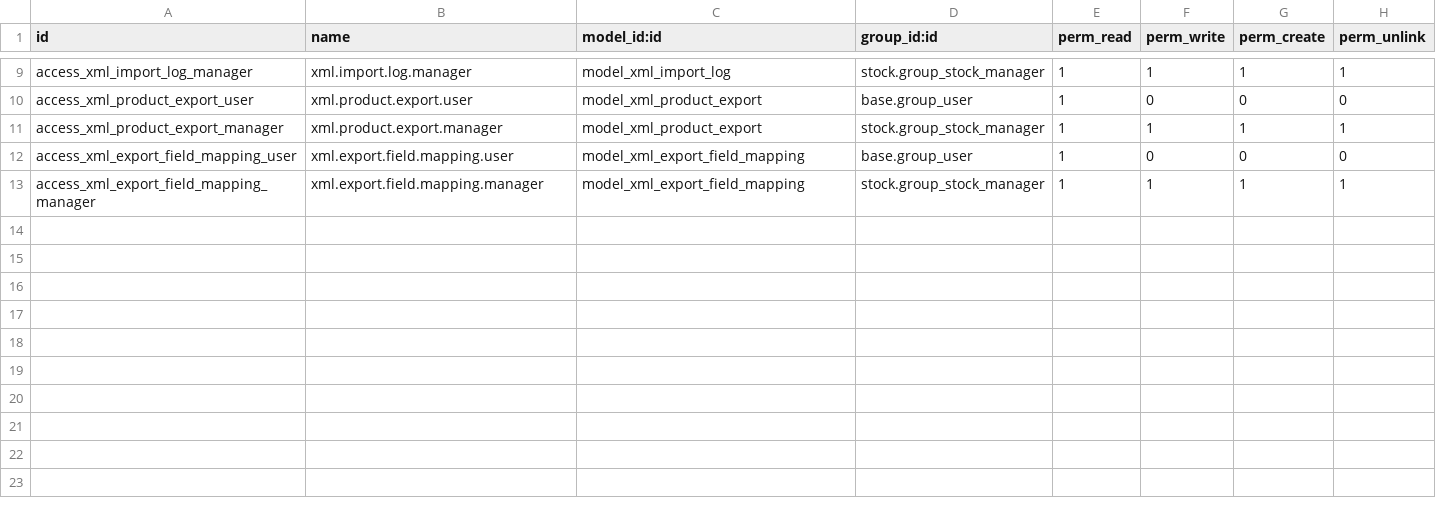
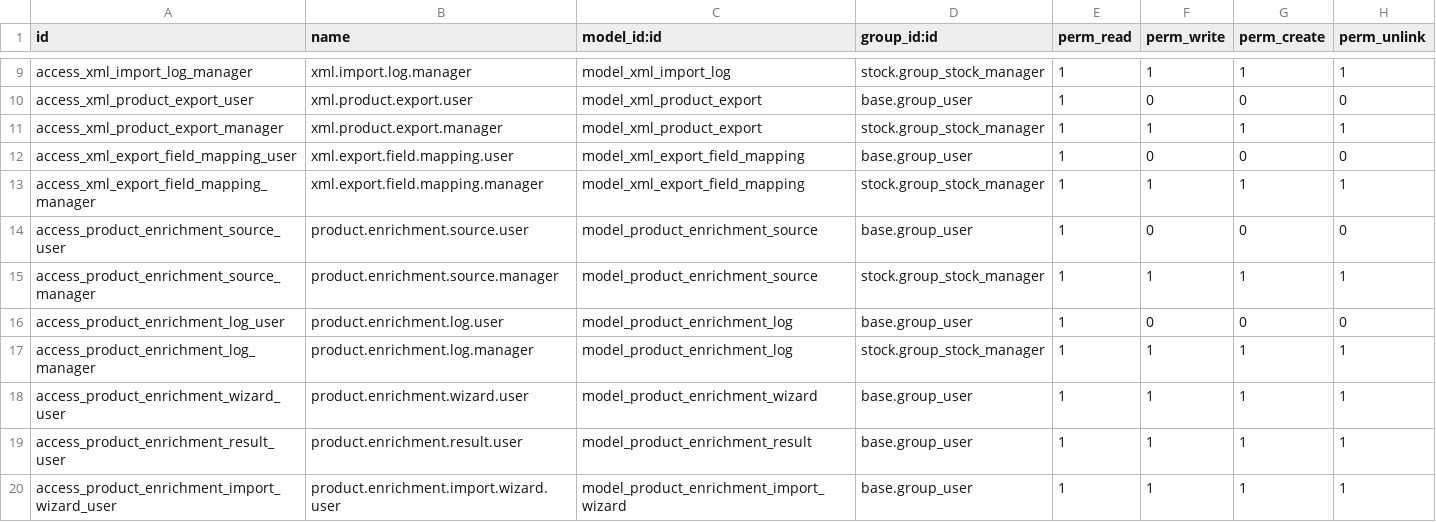
Before and after one commit to JokerGrubu/mobilsoft-odoo-addons, a CSV file: mobilsoft_xml_import/security/ir.model.access.csv, drawn as a sheet; only a part is shown, gaps mark what is left out.

```diff
--- a/mobilsoft_xml_import/security/ir.model.access.csv
+++ b/mobilsoft_xml_import/security/ir.model.access.csv
@@ -13 +13,8 @@ access_xml_export_field_mapping_user,xml.export.field.mapping.user,model_xml_exp
 access_xml_export_field_mapping_manager,xml.export.field.mapping.manager,model_xml_export_field_mapping,stock.group_stock_manager,1,1,1,1
+access_product_enrichment_source_user,product.enrichment.source.user,model_product_enrichment_source,base.group_user,1,0,0,0
+access_product_enrichment_source_manager,product.enrichment.source.manager,model_product_enrichment_source,stock.group_stock_manager,1,1,1,1
+access_product_enrichment_log_user,product.enrichment.log.user,model_product_enrichment_log,base.group_user,1,0,0,0
+access_product_enrichment_log_manager,product.enrichment.log.manager,model_product_enrichment_log,stock.group_stock_manager,1,1,1,1
+access_product_enrichment_wizard_user,product.enrichment.wizard.user,model_product_enrichment_wizard,base.group_user,1,1,1,1
+access_product_enrichment_result_user,product.enrichment.result.user,model_product_enrichment_result,base.group_user,1,1,1,1
+access_product_enrichment_import_wizard_user,product.enrichment.import.wizard.user,model_product_enrichment_import_wizard,base.group_user,1,1,1,1
```
Also changed, not shown: 3 other files.
